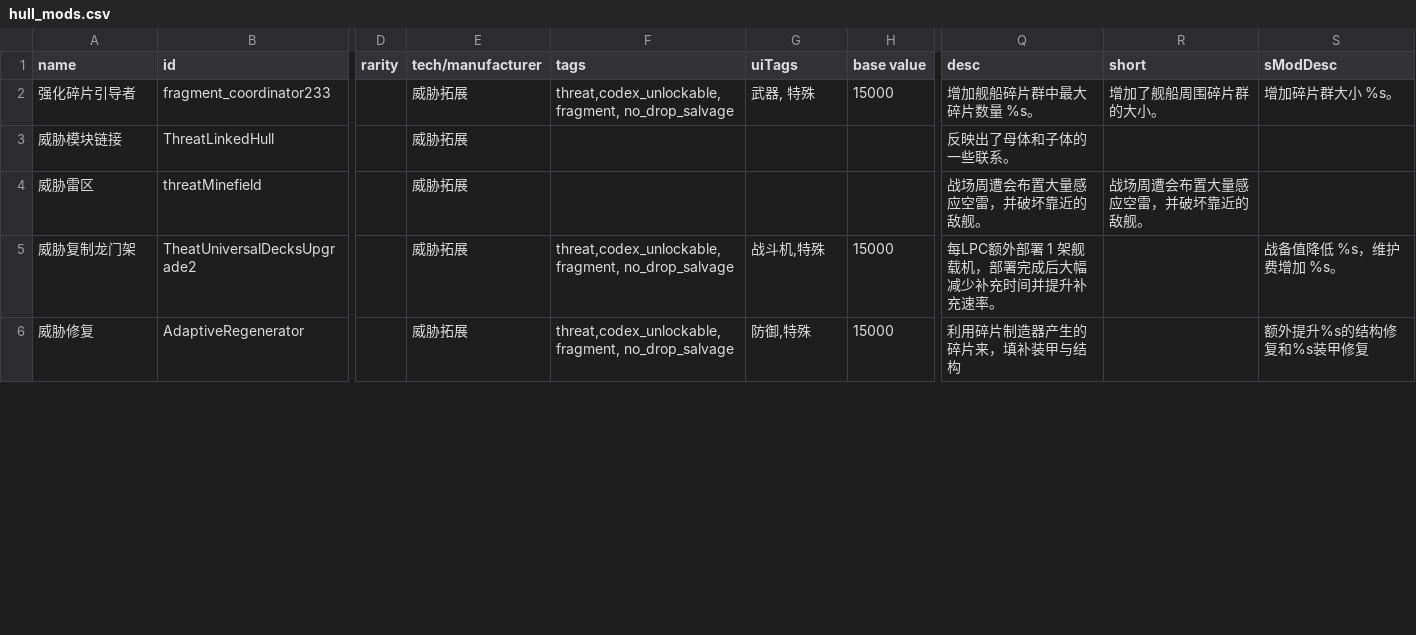
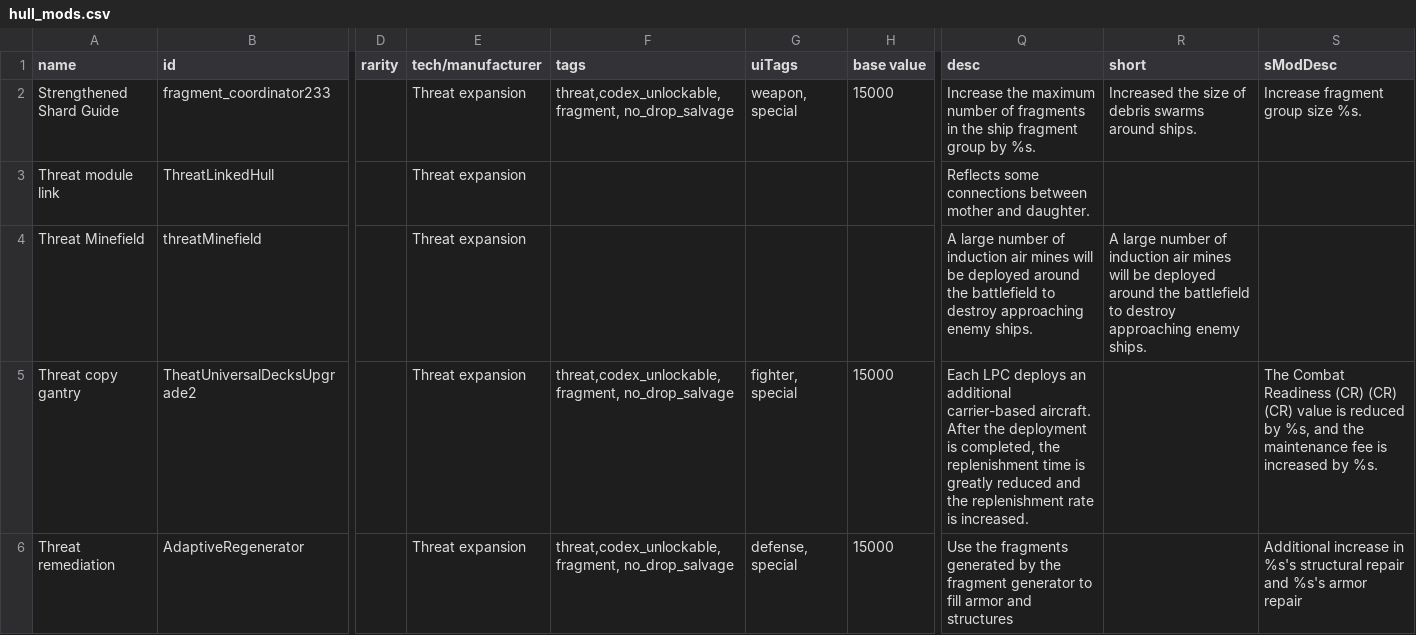
Before and after one commit to Darudado/Threat-infection, a CSV file: data/hullmods/hull_mods.csv, drawn as a sheet; only a part is shown, gaps mark what is left out; the diff covers the shown part only; the diff names each change by its address in the sheet, - before the commit and + after, or states it on an @@ line.

```diff
--- a/data/hullmods/hull_mods.csv
+++ b/data/hullmods/hull_mods.csv
-A2 (name): 强化碎片引导者
+A2 (name): Strengthened Shard Guide
-E2:E6 (tech/manufacturer): 威胁拓展
+E2:E6 (tech/manufacturer): Threat expansion
-G2 (uiTags): 武器, 特殊
+G2 (uiTags): weapon, special
-Q2 (desc): 增加舰船碎片群中最大碎片数量 %s。
+Q2 (desc): Increase the maximum number of fragments in the ship fragment group by %s.
-R2 (short): 增加了舰船周围碎片群的大小。
+R2 (short): Increased the size of debris swarms around ships.
-S2 (sModDesc): 增加碎片群大小 %s。
+S2 (sModDesc): Increase fragment group size %s.
-A3 (name): 威胁模块链接
+A3 (name): Threat module link
-Q3 (desc): 反映出了母体和子体的一些联系。
+Q3 (desc): Reflects some connections between mother and daughter.
-A4 (name): 威胁雷区
+A4 (name): Threat Minefield
-Q4 (desc): 战场周遭会布置大量感应空雷，并破坏靠近的敌舰。
+Q4 (desc): A large number of induction air mines will be deployed around the battlefield to destroy approaching enemy ships.
-R4 (short): 战场周遭会布置大量感应空雷，并破坏靠近的敌舰。
+R4 (short): A large number of induction air mines will be deployed around the battlefield to destroy approaching enemy ships.
-A5 (name): 威胁复制龙门架
+A5 (name): Threat copy gantry
-G5 (uiTags): 战斗机,特殊
+G5 (uiTags): fighter, special
-Q5 (desc): 每LPC额外部署 1 架舰载机，部署完成后大幅减少补充时间并提升补充速率。
+Q5 (desc): Each LPC deploys an additional carrier-based aircraft. After the deployment is completed, the replenishment time is greatly reduced and the replenishment rate is increased.
-S5 (sModDesc): 战备值降低 %s，维护费增加 %s。
+S5 (sModDesc): The Combat Readiness (CR) (CR) (CR) value is reduced by %s, and the maintenance fee is increased by %s.
-A6 (name): 威胁修复
+A6 (name): Threat remediation
-G6 (uiTags): 防御,特殊
+G6 (uiTags): defense, special
-Q6 (desc): 利用碎片制造器产生的碎片来，填补装甲与结构
+Q6 (desc): Use the fragments generated by the fragment generator to fill armor and structures
-S6 (sModDesc): 额外提升%s的结构修复和%s装甲修复
+S6 (sModDesc): Additional increase in %s's structural repair and %s's armor repair
```
Also changed, not shown: 36 edited cells elsewhere in this file, data/campaign/industries.csv, data/campaign/rules.csv, 23 other files.
